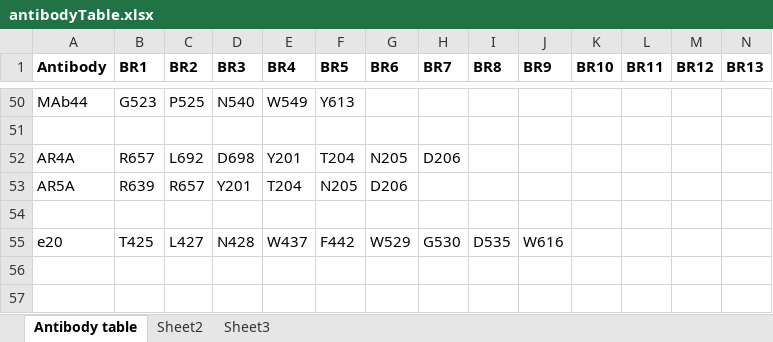
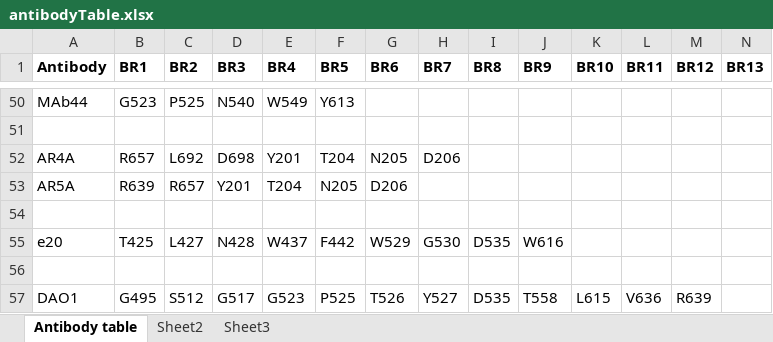
Before and after one commit to giffordlabcvr/HCV-NABS, an Excel workbook: tabular/antibodyTable.xlsx, sheet Antibody table, drawn as a sheet; only a part is shown, gaps mark what is left out; values as stored, in another font and other column widths than the file's, no borders; rows hold the shown columns only; the diff names each change by its address in the sheet, - before the commit and + after, or states it on an @@ line.

Commit message:
added new antibody DAO1.

```diff
--- a/tabular/antibodyTable.xlsx (sheet Antibody table)
+++ b/tabular/antibodyTable.xlsx (sheet Antibody table)
+row 56: (empty)
+row 57: DAO1 | G495 | S512 | G517 | G523 | P525 | T526 | Y527 | D535 | T558 | L615 | V636 | R639
```
Also changed, not shown: 1 other file.
